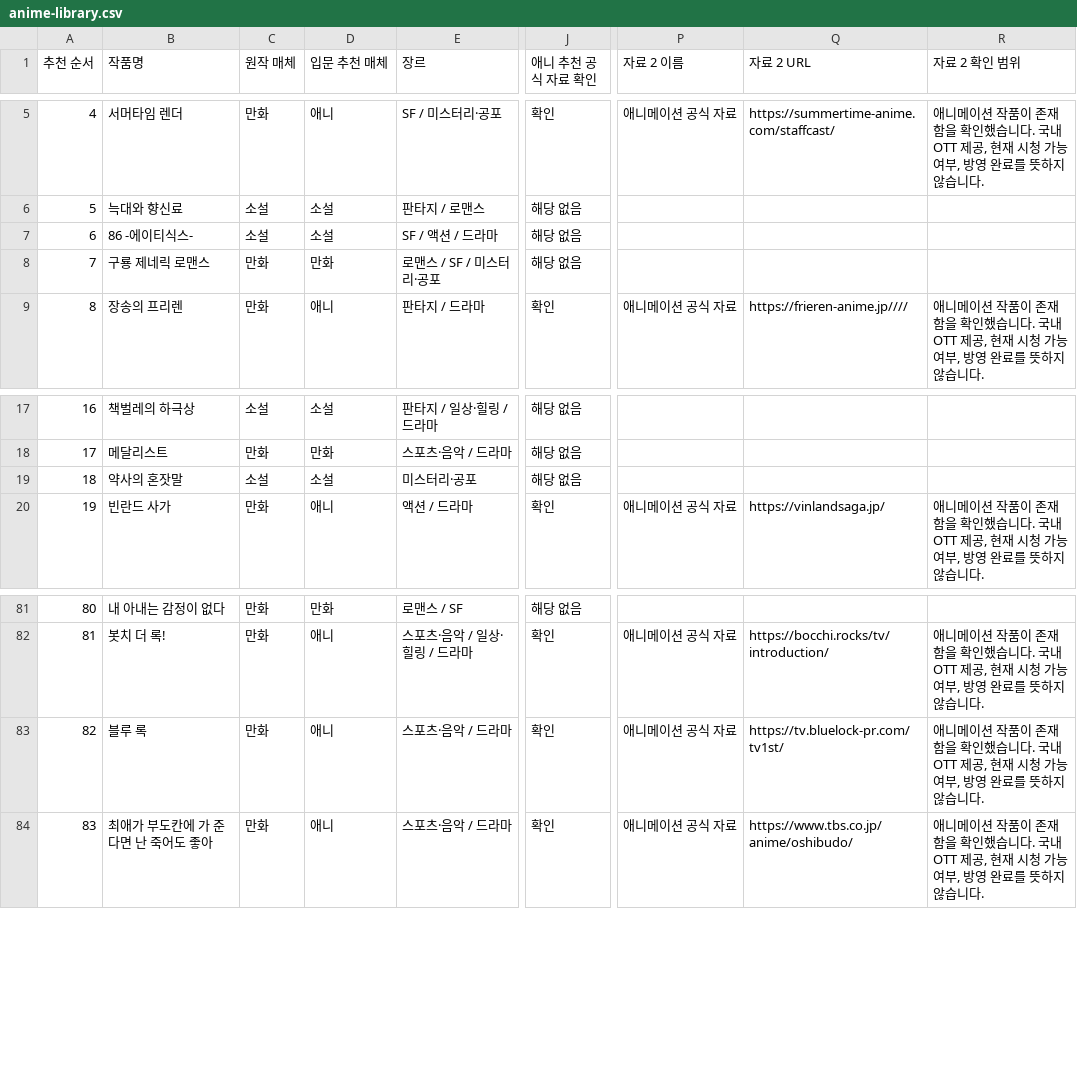
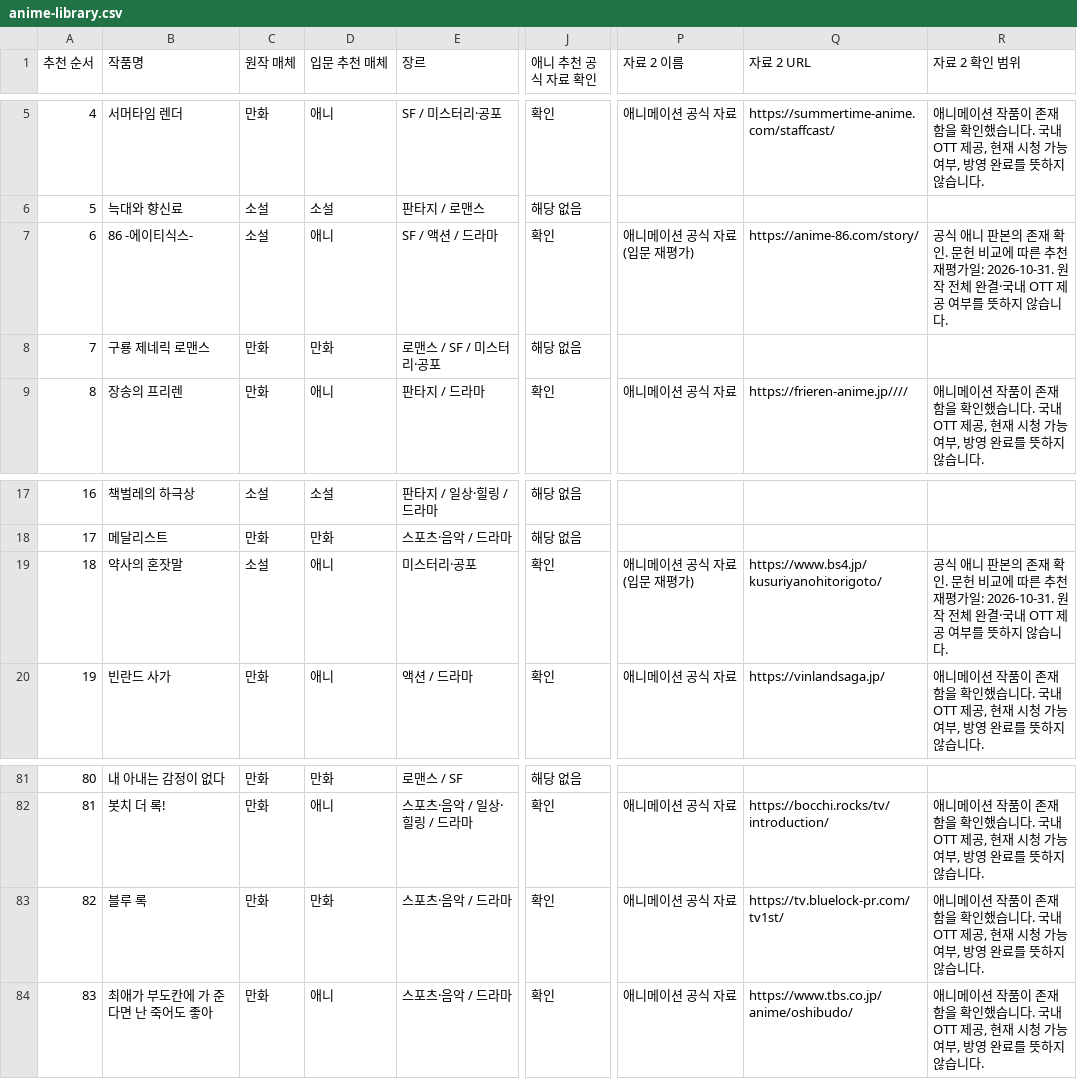
Before and after one commit to nu4ddi4/Anime-Library, a CSV file: public/anime-library.csv, drawn as a sheet; only a part is shown, gaps mark what is left out; the diff names each change by its address in the sheet, - before the commit and + after, or states it on an @@ line.

Commit message:
Record entry-medium reassessment and propose three recommendation changes

```diff
--- a/public/anime-library.csv
+++ b/public/anime-library.csv
-D7 (입문 추천 매체): 소설
+D7 (입문 추천 매체): 애니
-J7 (애니 추천 공식 자료 확인): 해당 없음
+J7 (애니 추천 공식 자료 확인): 확인
-P7 (자료 2 이름): (empty)
+P7 (자료 2 이름): 애니메이션 공식 자료(입문 재평가)
-Q7 (자료 2 URL): (empty)
+Q7 (자료 2 URL): https://anime-86.com/story/
-R7 (자료 2 확인 범위): (empty)
+R7 (자료 2 확인 범위): 공식 애니 판본의 존재 확인. 문헌 비교에 따른 추천 재평가일: 2026-10-31. 원작 전체 완결·국내 OTT 제공 여부를 뜻하지 않습니다.
-D19 (입문 추천 매체): 소설
+D19 (입문 추천 매체): 애니
-J19 (애니 추천 공식 자료 확인): 해당 없음
+J19 (애니 추천 공식 자료 확인): 확인
-P19 (자료 2 이름): (empty)
+P19 (자료 2 이름): 애니메이션 공식 자료(입문 재평가)
-Q19 (자료 2 URL): (empty)
+Q19 (자료 2 URL): https://www.bs4.jp/kusuriyanohitorigoto/
-R19 (자료 2 확인 범위): (empty)
+R19 (자료 2 확인 범위): 공식 애니 판본의 존재 확인. 문헌 비교에 따른 추천 재평가일: 2026-10-31. 원작 전체 완결·국내 OTT 제공 여부를 뜻하지 않습니다.
-D83 (입문 추천 매체): 애니
+D83 (입문 추천 매체): 만화
```
Also changed, not shown: 19 other files.
